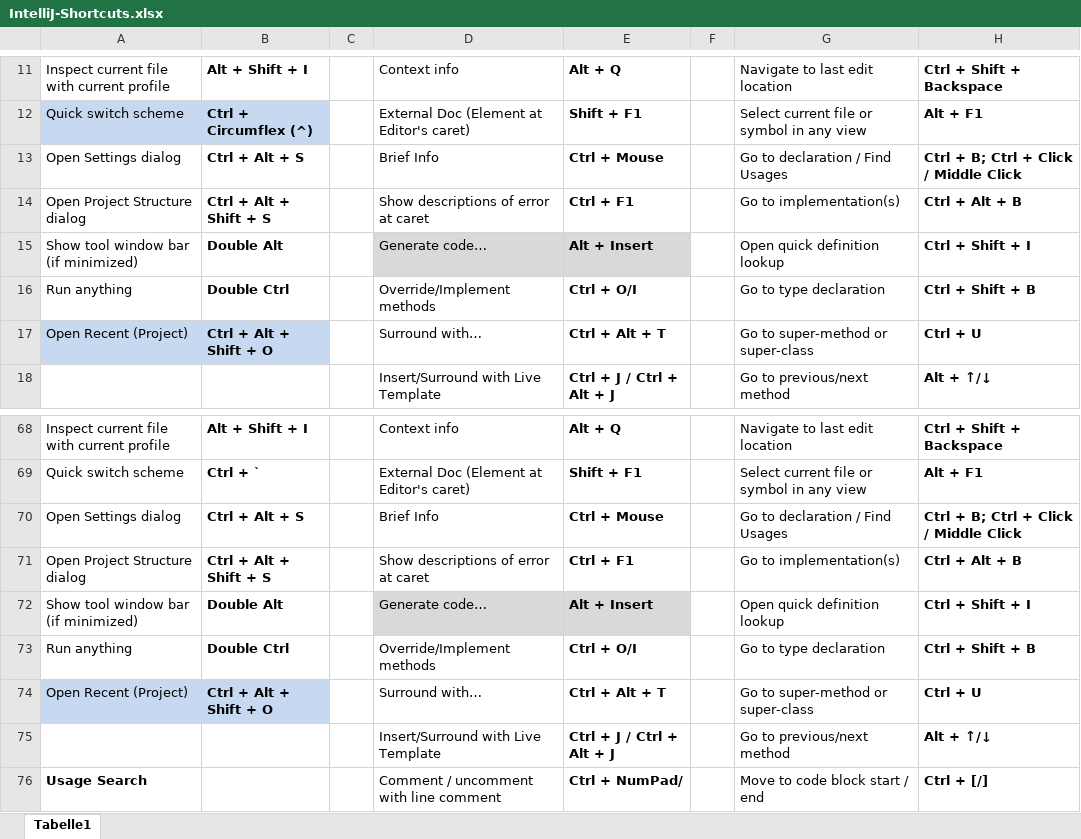
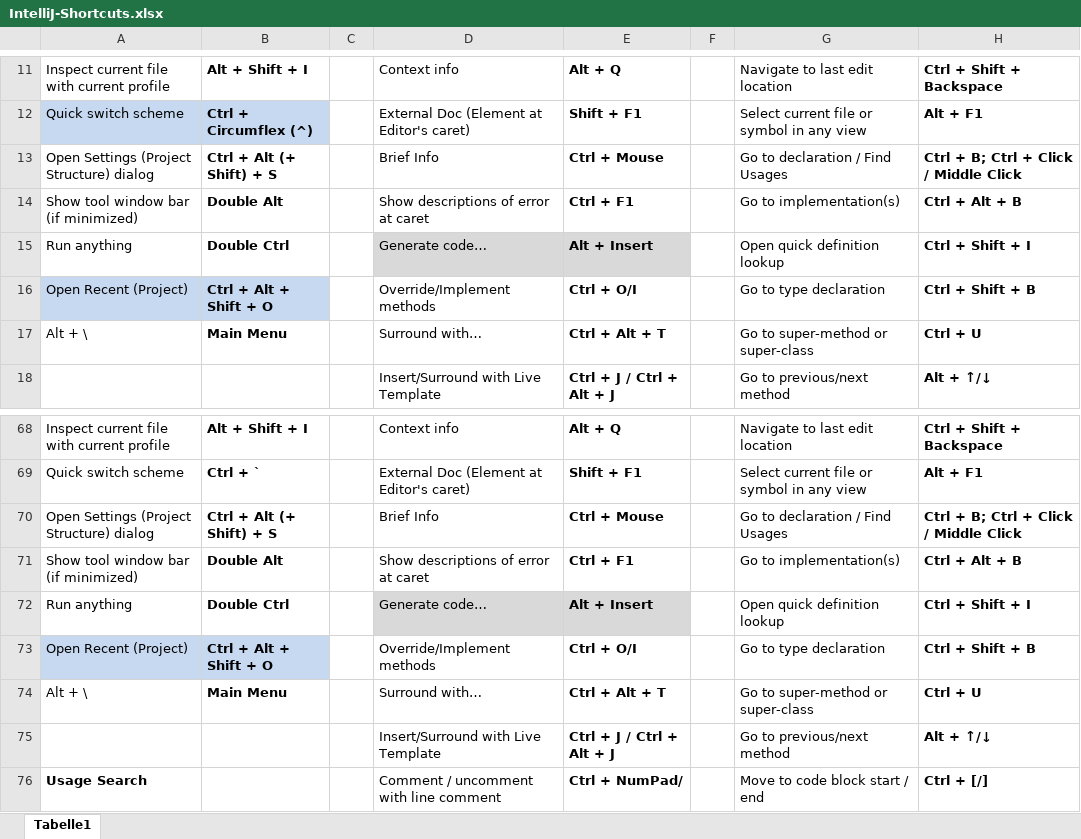
Before and after one commit to psicho2000/wiki, an Excel workbook: Settings/IntelliJ/IntelliJ-Shortcuts.xlsx, sheet Tabelle1, drawn as a sheet; only a part is shown, gaps mark what is left out; values as stored, in another font and other column widths than the file's, no borders; charts and pictures not drawn; the diff names each change by its address in the sheet, - before the commit and + after, or states it on an @@ line.

Commit message:
feat: add IntelliJ Shortcut

```diff
--- a/Settings/IntelliJ/IntelliJ-Shortcuts.xlsx (sheet Tabelle1)
+++ b/Settings/IntelliJ/IntelliJ-Shortcuts.xlsx (sheet Tabelle1)
-A13: Open Settings dialog
+A13: Open Settings (Project Structure) dialog
-B13: Ctrl + Alt + S
+B13: Ctrl + Alt (+ Shift) + S
-A14: Open Project Structure dialog
+A14: Show tool window bar (if minimized)
-B14: Ctrl + Alt + Shift + S
+B14: Double Alt
-A15: Show tool window bar (if minimized)
+A15: Run anything
-B15: Double Alt
+B15: Double Ctrl
-A16: Run anything
+A16: Open Recent (Project)
-A16:B16 fill: none
+A16:B16 fill: #C6D9F1
-B16: Double Ctrl
+B16: Ctrl + Alt + Shift + O
-A17: Open Recent (Project)
+A17: Alt + \
-A17:B17 fill: #C6D9F1
+A17:B17 fill: none
-B17: Ctrl + Alt + Shift + O
+B17: Main Menu
-A70: Open Settings dialog
+A70: Open Settings (Project Structure) dialog
-B70: Ctrl + Alt + S
+B70: Ctrl + Alt (+ Shift) + S
-A71: Open Project Structure dialog
+A71: Show tool window bar (if minimized)
-B71: Ctrl + Alt + Shift + S
+B71: Double Alt
-A72: Show tool window bar (if minimized)
+A72: Run anything
-B72: Double Alt
+B72: Double Ctrl
-A73: Run anything
+A73: Open Recent (Project)
-A73:B73 fill: none
+A73:B73 fill: #C6D9F1
-B73: Double Ctrl
+B73: Ctrl + Alt + Shift + O
-A74: Open Recent (Project)
+A74: Alt + \
-A74:B74 fill: #C6D9F1
+A74:B74 fill: none
-B74: Ctrl + Alt + Shift + O
+B74: Main Menu
```
